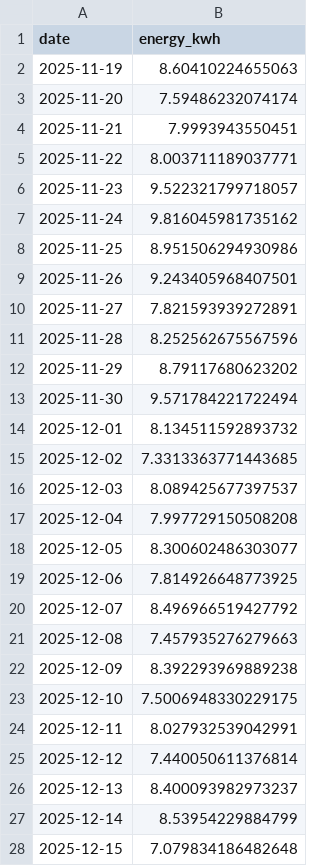
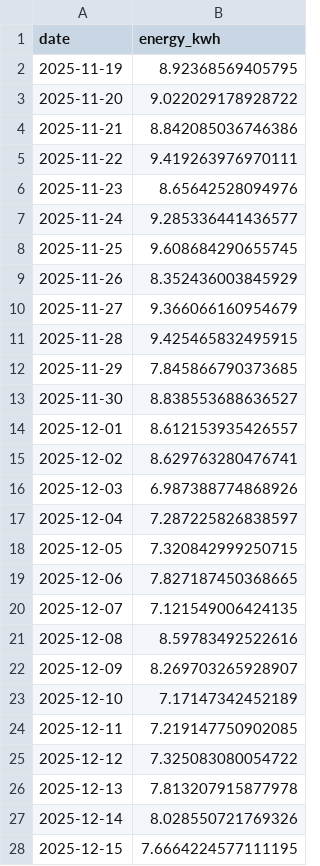
Before and after one commit to ajammoussi/solaira-webapp, a CSV file: backend/core/phase_3/monitoring_data/pv_system_1_actual.csv, drawn as a sheet; only a part is shown; the diff covers the shown part only.

```diff
--- a/backend/core/phase_3/monitoring_data/pv_system_1_actual.csv
+++ b/backend/core/phase_3/monitoring_data/pv_system_1_actual.csv
@@ -1,28 +1,28 @@
 date,energy_kwh
-2025-11-19,8.60410224655063
-2025-11-20,7.59486232074174
-2025-11-21,7.9993943550451
-2025-11-22,8.003711189037771
-2025-11-23,9.522321799718057
-2025-11-24,9.816045981735162
-2025-11-25,8.951506294930986
-2025-11-26,9.243405968407501
-2025-11-27,7.821593939272891
-2025-11-28,8.252562675567596
-2025-11-29,8.79117680623202
-2025-11-30,9.571784221722494
-2025-12-01,8.134511592893732
-2025-12-02,7.3313363771443685
-2025-12-03,8.089425677397537
-2025-12-04,7.997729150508208
-2025-12-05,8.300602486303077
-2025-12-06,7.814926648773925
-2025-12-07,8.496966519427792
-2025-12-08,7.457935276279663
-2025-12-09,8.392293969889238
-2025-12-10,7.5006948330229175
-2025-12-11,8.027932539042991
-2025-12-12,7.440050611376814
-2025-12-13,8.400093982973237
-2025-12-14,8.53954229884799
-2025-12-15,7.079834186482648
+2025-11-19,8.92368569405795
+2025-11-20,9.022029178928722
+2025-11-21,8.842085036746386
+2025-11-22,9.419263976970111
+2025-11-23,8.65642528094976
+2025-11-24,9.285336441436577
+2025-11-25,9.608684290655745
+2025-11-26,8.352436003845929
+2025-11-27,9.366066160954679
+2025-11-28,9.425465832495915
+2025-11-29,7.845866790373685
+2025-11-30,8.838553688636527
+2025-12-01,8.612153935426557
+2025-12-02,8.629763280476741
+2025-12-03,6.987388774868926
+2025-12-04,7.287225826838597
+2025-12-05,7.320842999250715
+2025-12-06,7.827187450368665
+2025-12-07,7.121549006424135
+2025-12-08,8.59783492522616
+2025-12-09,8.269703265928907
+2025-12-10,7.17147342452189
+2025-12-11,7.219147750902085
+2025-12-12,7.325083080054722
+2025-12-13,7.813207915877978
+2025-12-14,8.028550721769326
+2025-12-15,7.6664224577111195
```
Also changed, not shown: 3 edited cells elsewhere in this file, backend/core/phase_3/monitoring_data/pv_system_1_predicted.csv, 8 other files.
